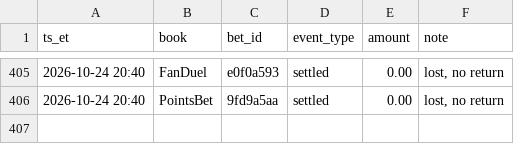
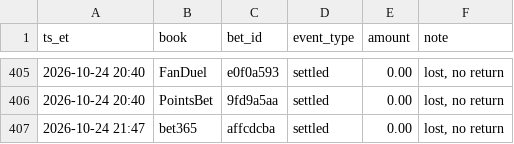
Before and after one commit to s-chuch/bet-dashboard, a CSV file: data/ledger.csv, drawn as a sheet; only a part is shown, gaps mark what is left out.

```diff
--- a/data/ledger.csv
+++ b/data/ledger.csv
@@ -406 +406,2 @@ ts_et,book,bet_id,event_type,amount,note
 2026-10-24 20:40,PointsBet,9fd9a5aa,settled,0.00,"lost, no return"
+2026-10-24 21:47,bet365,affcdcba,settled,0.00,"lost, no return"
```
Also changed, not shown: data/bets.csv, data/recommendations.csv, 4 other files.
